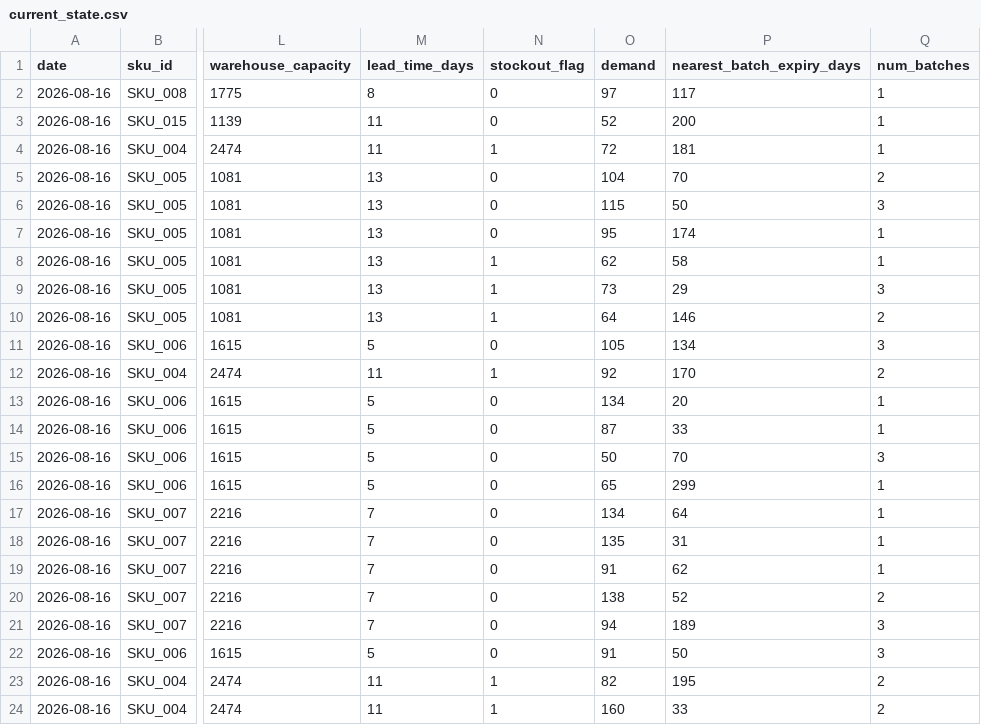
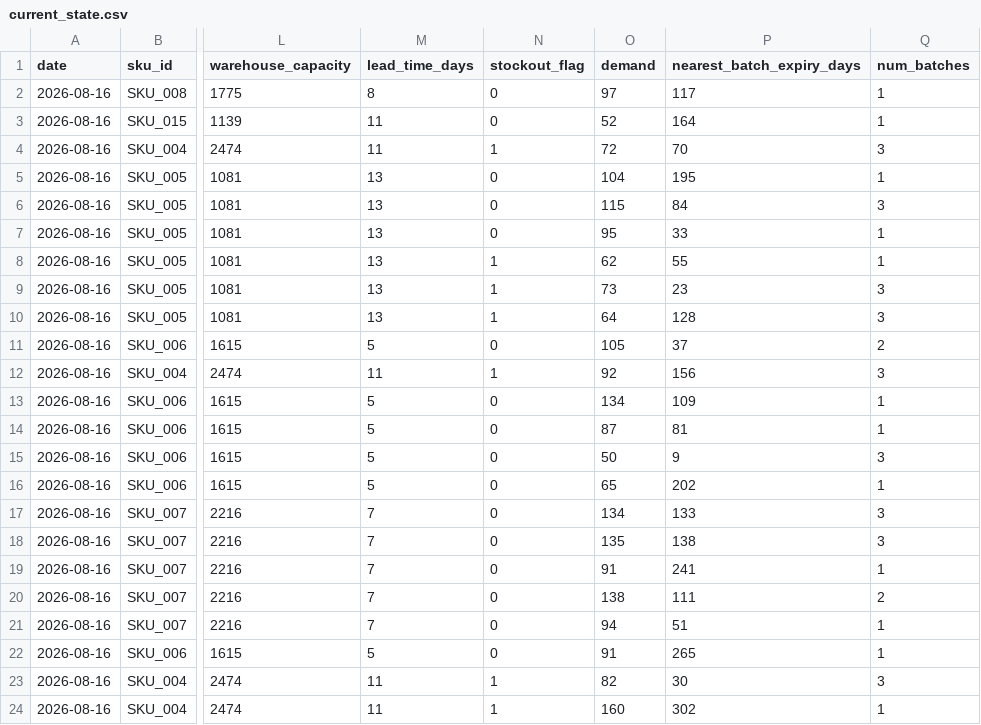
Before and after one commit to debopamghosh12/Cognizant_Hackathon_P1, a CSV file: p1_backend/app/data/current_state.csv, drawn as a sheet; only a part is shown, gaps mark what is left out; the diff covers the shown part only; the diff names each change by its address in the sheet, - before the commit and + after, or states it on an @@ line.

Commit message:
Update P1 backend: named SKU/region metadata, pricing, batch-level expiry, new bulk/reporting endpoints
- Add app/metadata.py (SKU_META, REGION_META with names/categories/prices)
- Add app/data/batches.csv for per-batch expiry tracking
- /reference/skus and /reference/regions now return names/categories/prices
- /allocate now includes dollar values
- Add /allocate-all, /replenish/all, /inventory/batches, /inventory/expiry-exposure
- Add /reports/demand-trend, /reports/category-breakdown, /reports/accuracy
- Regenerate current_state.csv via updated generate_data.py

```diff
--- a/p1_backend/app/data/current_state.csv
+++ b/p1_backend/app/data/current_state.csv
-P3 (nearest_batch_expiry_days): 200
+P3 (nearest_batch_expiry_days): 164
-P4 (nearest_batch_expiry_days): 181
+P4 (nearest_batch_expiry_days): 70
-Q4 (num_batches): 1
+Q4 (num_batches): 3
-P5 (nearest_batch_expiry_days): 70
+P5 (nearest_batch_expiry_days): 195
-Q5 (num_batches): 2
+Q5 (num_batches): 1
-P6 (nearest_batch_expiry_days): 50
+P6 (nearest_batch_expiry_days): 84
-P7 (nearest_batch_expiry_days): 174
+P7 (nearest_batch_expiry_days): 33
-P8 (nearest_batch_expiry_days): 58
+P8 (nearest_batch_expiry_days): 55
-P9 (nearest_batch_expiry_days): 29
+P9 (nearest_batch_expiry_days): 23
-P10 (nearest_batch_expiry_days): 146
+P10 (nearest_batch_expiry_days): 128
-Q10 (num_batches): 2
+Q10 (num_batches): 3
-P11 (nearest_batch_expiry_days): 134
+P11 (nearest_batch_expiry_days): 37
-Q11 (num_batches): 3
+Q11 (num_batches): 2
-P12 (nearest_batch_expiry_days): 170
+P12 (nearest_batch_expiry_days): 156
-Q12 (num_batches): 2
+Q12 (num_batches): 3
-P13 (nearest_batch_expiry_days): 20
+P13 (nearest_batch_expiry_days): 109
-P14 (nearest_batch_expiry_days): 33
+P14 (nearest_batch_expiry_days): 81
-P15 (nearest_batch_expiry_days): 70
+P15 (nearest_batch_expiry_days): 9
-P16 (nearest_batch_expiry_days): 299
+P16 (nearest_batch_expiry_days): 202
-P17 (nearest_batch_expiry_days): 64
+P17 (nearest_batch_expiry_days): 133
-Q17:Q18 (num_batches): 1
+Q17:Q18 (num_batches): 3
-P18 (nearest_batch_expiry_days): 31
+P18 (nearest_batch_expiry_days): 138
-P19 (nearest_batch_expiry_days): 62
+P19 (nearest_batch_expiry_days): 241
-P20 (nearest_batch_expiry_days): 52
+P20 (nearest_batch_expiry_days): 111
-P21 (nearest_batch_expiry_days): 189
+P21 (nearest_batch_expiry_days): 51
-Q21:Q22 (num_batches): 3
+Q21:Q22 (num_batches): 1
-P22 (nearest_batch_expiry_days): 50
+P22 (nearest_batch_expiry_days): 265
-P23 (nearest_batch_expiry_days): 195
+P23 (nearest_batch_expiry_days): 30
-Q23 (num_batches): 2
+Q23 (num_batches): 3
-P24 (nearest_batch_expiry_days): 33
+P24 (nearest_batch_expiry_days): 302
-Q24 (num_batches): 2
+Q24 (num_batches): 1
```
Also changed, not shown: 115 edited cells elsewhere in this file, 4 other files.
